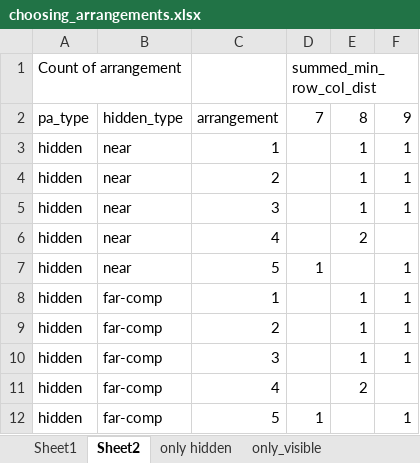
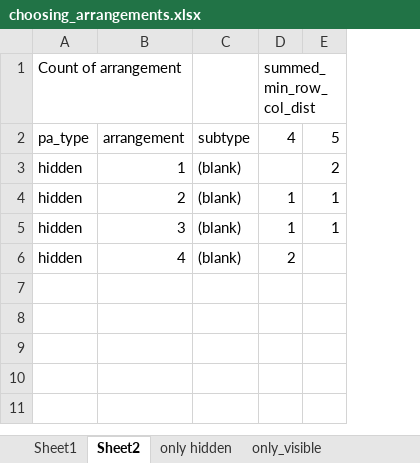
Before and after one commit to LevanBokeria/fast_schema_analysis_3, an Excel workbook: docs/choosing_arrangements.xlsx, sheet Sheet2, drawn as a sheet; values as stored, in another font and other column widths than the file's, no borders; charts and pictures not drawn; removed rows and columns are numbered as before the commit, all else as after; the diff names each change by its address in the sheet, - before the commit and + after, or states it on an @@ line.

```diff
--- a/docs/choosing_arrangements.xlsx (sheet Sheet2)
+++ b/docs/choosing_arrangements.xlsx (sheet Sheet2)
-column B, rows 2-6: hidden_type | near | near | near | near
+column C, rows 2-6: subtype | (blank) | (blank) | (blank) | (blank)
-column F, rows 2-5: 9 | 1 | 1 | 1
-D2: 7
+D2: 4
-E2: 8
+E2: 5
-E3: 1
+E3: 2
-D4:D5: (empty)
+D4:D5: 1
-D6: (empty)
+D6: 2
-E6: 2
+E6: (empty)
-row 7: hidden | near | 5 | 1 |  | 1
-row 8: hidden | far-comp | 1 |  | 1 | 1
-row 9: hidden | far-comp | 2 |  | 1 | 1
-row 10: hidden | far-comp | 3 |  | 1 | 1
-row 11: hidden | far-comp | 4 |  | 2
-row 12: hidden | far-comp | 5 | 1 |  | 1
```
Also changed, not shown: sheet Sheet1, sheet only hidden, sheet only_visible, formulas that keep their value, charts or pictures, 16 other files.
